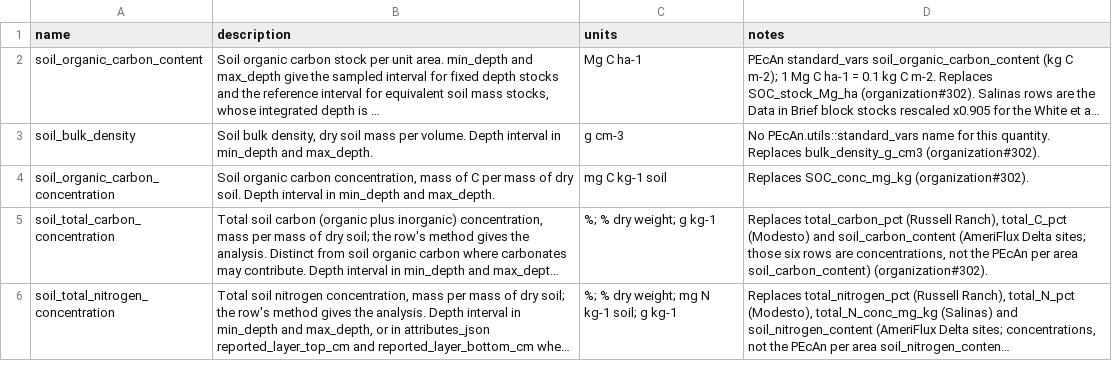
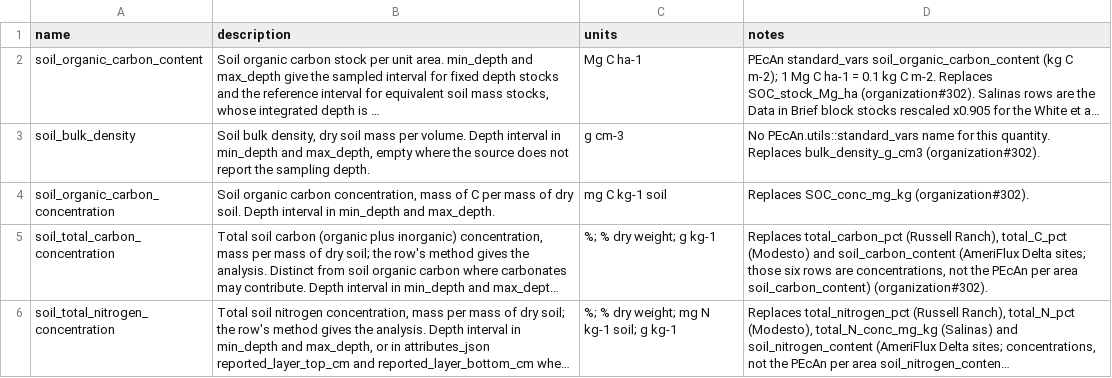
Before and after one commit to ccmmf/cal-val-data, a CSV file: data/variables.csv, drawn as a sheet; only a part is shown; long unchanged cells end in …; the diff names each change by its address in the sheet, - before the commit and + after, or states it on an @@ line.

Commit message:
Reword bulk density
Signed-off-by: Aritra Dey <adey01027@gmail.com>

```diff
--- a/data/variables.csv
+++ b/data/variables.csv
-B3 (description): …min_depth and max_depth.
+B3 (description): …min_depth and max_depth, empty where the source does not report the sampling depth.
```
